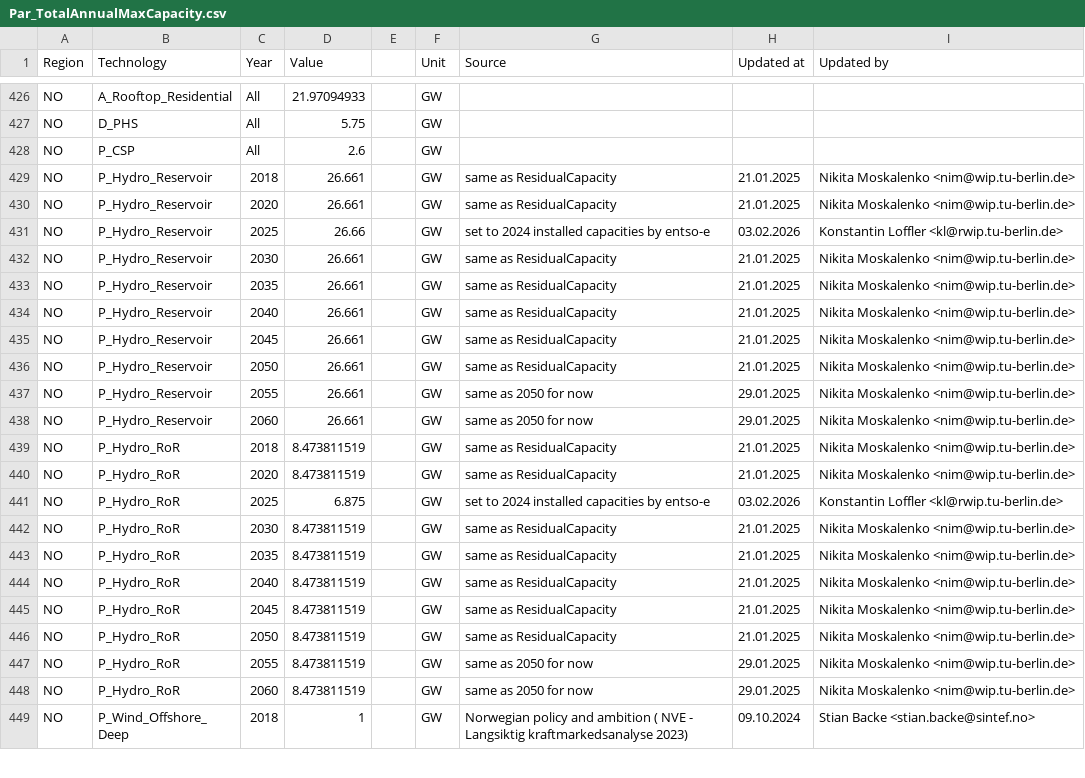
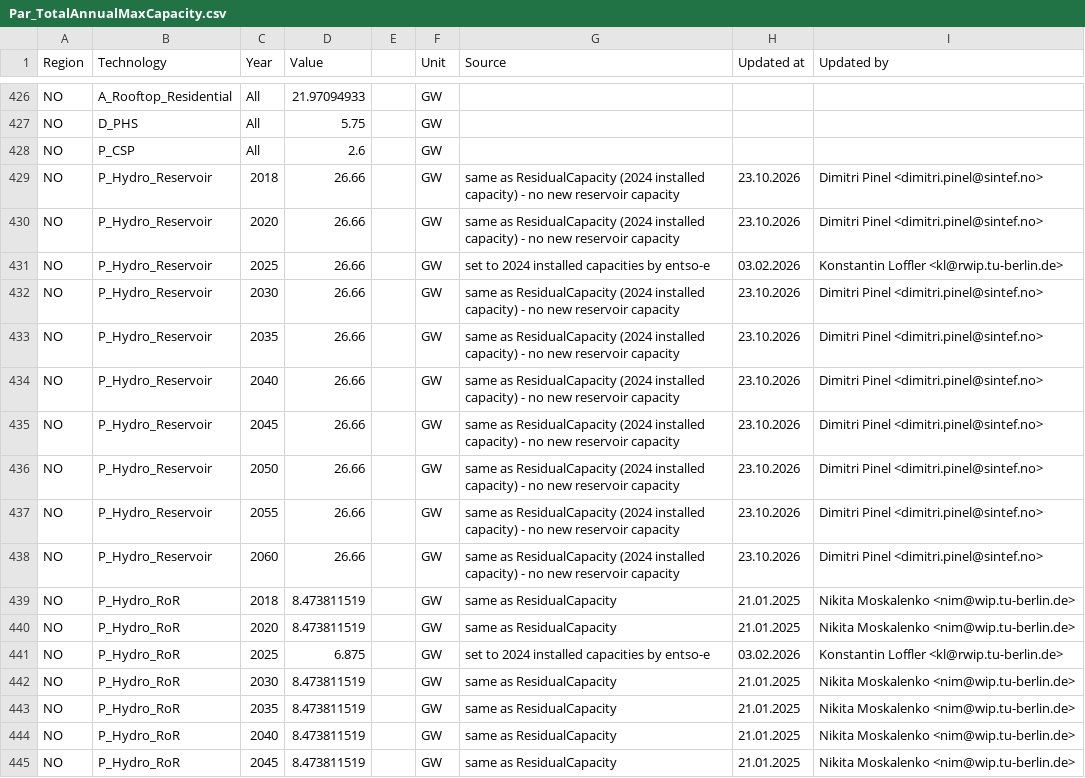
Before and after one commit to GENeSYS-MOD/GENeSYS_MOD.data, a CSV file: Data/Parameters/Par_TotalAnnualMaxCapacity/Par_TotalAnnualMaxCapacity.csv, drawn as a sheet; only a part is shown, gaps mark what is left out; the shorter side is filled out with more unchanged rows.

Commit message:
Updates to capacity split between RoR and reservoir in Norway (change of classification from 2022 in entsoe data)

```diff
--- a/Data/Parameters/Par_TotalAnnualMaxCapacity/Par_TotalAnnualMaxCapacity.csv
+++ b/Data/Parameters/Par_TotalAnnualMaxCapacity/Par_TotalAnnualMaxCapacity.csv
@@ -428,12 +428,12 @@ NO,D_PHS,All,5.75,,GW,,,
 NO,P_CSP,All,2.6,,GW,,,
-NO,P_Hydro_Reservoir,2018,26.661,,GW,same as ResidualCapacity,21.01.2025,Nikita Moskalenko <nim@wip.tu-berlin.de>
-NO,P_Hydro_Reservoir,2020,26.661,,GW,same as ResidualCapacity,21.01.2025,Nikita Moskalenko <nim@wip.tu-berlin.de>
+NO,P_Hydro_Reservoir,2018,26.66,,GW,same as ResidualCapacity (2024 installed capacity) - no new reservoir capacity,23.10.2026,Dimitri Pinel <dimitri.pinel@sintef.no>
+NO,P_Hydro_Reservoir,2020,26.66,,GW,same as ResidualCapacity (2024 installed capacity) - no new reservoir capacity,23.10.2026,Dimitri Pinel <dimitri.pinel@sintef.no>
 NO,P_Hydro_Reservoir,2025,26.66,,GW,set to 2024 installed capacities by entso-e,03.02.2026,Konstantin Loffler <kl@rwip.tu-berlin.de>
-NO,P_Hydro_Reservoir,2030,26.661,,GW,same as ResidualCapacity,21.01.2025,Nikita Moskalenko <nim@wip.tu-berlin.de>
-NO,P_Hydro_Reservoir,2035,26.661,,GW,same as ResidualCapacity,21.01.2025,Nikita Moskalenko <nim@wip.tu-berlin.de>
-NO,P_Hydro_Reservoir,2040,26.661,,GW,same as ResidualCapacity,21.01.2025,Nikita Moskalenko <nim@wip.tu-berlin.de>
-NO,P_Hydro_Reservoir,2045,26.661,,GW,same as ResidualCapacity,21.01.2025,Nikita Moskalenko <nim@wip.tu-berlin.de>
-NO,P_Hydro_Reservoir,2050,26.661,,GW,same as ResidualCapacity,21.01.2025,Nikita Moskalenko <nim@wip.tu-berlin.de>
-NO,P_Hydro_Reservoir,2055,26.661,,GW,same as 2050 for now,29.01.2025,Nikita Moskalenko <nim@wip.tu-berlin.de>
-NO,P_Hydro_Reservoir,2060,26.661,,GW,same as 2050 for now,29.01.2025,Nikita Moskalenko <nim@wip.tu-berlin.de>
+NO,P_Hydro_Reservoir,2030,26.66,,GW,same as ResidualCapacity (2024 installed capacity) - no new reservoir capacity,23.10.2026,Dimitri Pinel <dimitri.pinel@sintef.no>
+NO,P_Hydro_Reservoir,2035,26.66,,GW,same as ResidualCapacity (2024 installed capacity) - no new reservoir capacity,23.10.2026,Dimitri Pinel <dimitri.pinel@sintef.no>
+NO,P_Hydro_Reservoir,2040,26.66,,GW,same as ResidualCapacity (2024 installed capacity) - no new reservoir capacity,23.10.2026,Dimitri Pinel <dimitri.pinel@sintef.no>
+NO,P_Hydro_Reservoir,2045,26.66,,GW,same as ResidualCapacity (2024 installed capacity) - no new reservoir capacity,23.10.2026,Dimitri Pinel <dimitri.pinel@sintef.no>
+NO,P_Hydro_Reservoir,2050,26.66,,GW,same as ResidualCapacity (2024 installed capacity) - no new reservoir capacity,23.10.2026,Dimitri Pinel <dimitri.pinel@sintef.no>
+NO,P_Hydro_Reservoir,2055,26.66,,GW,same as ResidualCapacity (2024 installed capacity) - no new reservoir capacity,23.10.2026,Dimitri Pinel <dimitri.pinel@sintef.no>
+NO,P_Hydro_Reservoir,2060,26.66,,GW,same as ResidualCapacity (2024 installed capacity) - no new reservoir capacity,23.10.2026,Dimitri Pinel <dimitri.pinel@sintef.no>
 NO,P_Hydro_RoR,2018,8.473811519,,GW,same as ResidualCapacity,21.01.2025,Nikita Moskalenko <nim@wip.tu-berlin.de>
```
Also changed, not shown: Data/Parameters/Par_RegionalBaseYearProduction/Par_RegionalBaseYearProduction.csv, 1 other file.
